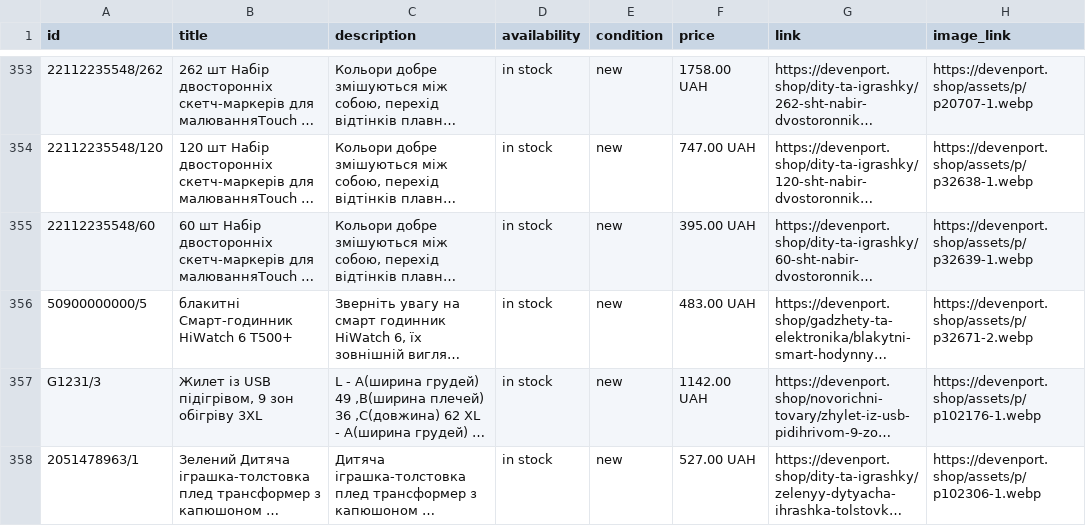
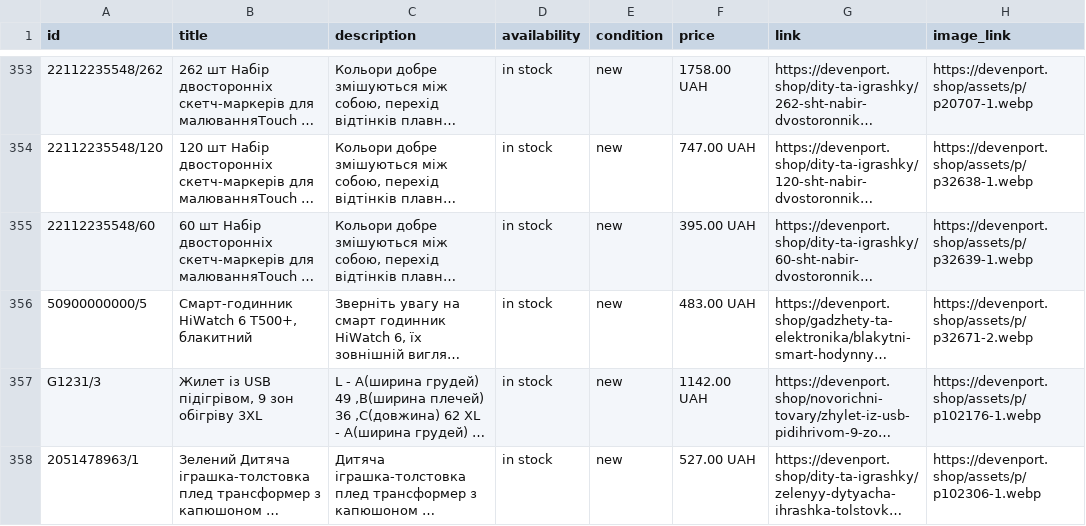
Before and after one commit to alekskenuey-ui/Devenport, a CSV file: feeds/meta-catalog.csv, drawn as a sheet; only a part is shown, gaps mark what is left out; long unchanged cells end in …; the diff names each change by its address in the sheet, - before the commit and + after, or states it on an @@ line.

```diff
--- a/feeds/meta-catalog.csv
+++ b/feeds/meta-catalog.csv
-B356 (title): блакитні Смарт-годинник HiWatch 6 T500+
+B356 (title): Смарт-годинник HiWatch 6 T500+, блакитний
```
Also changed, not shown: 32 other files.
